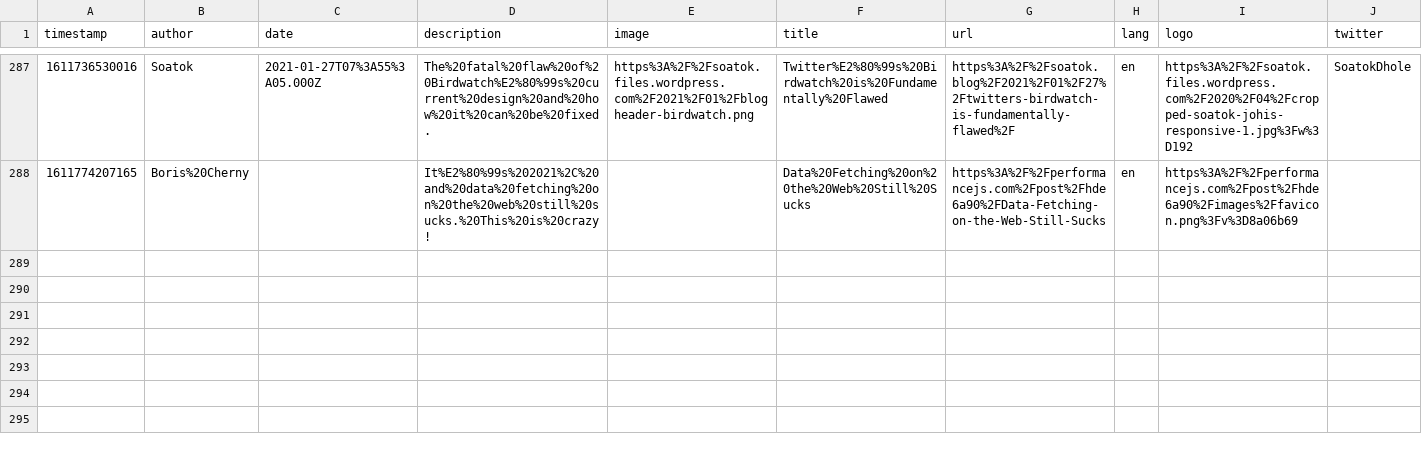
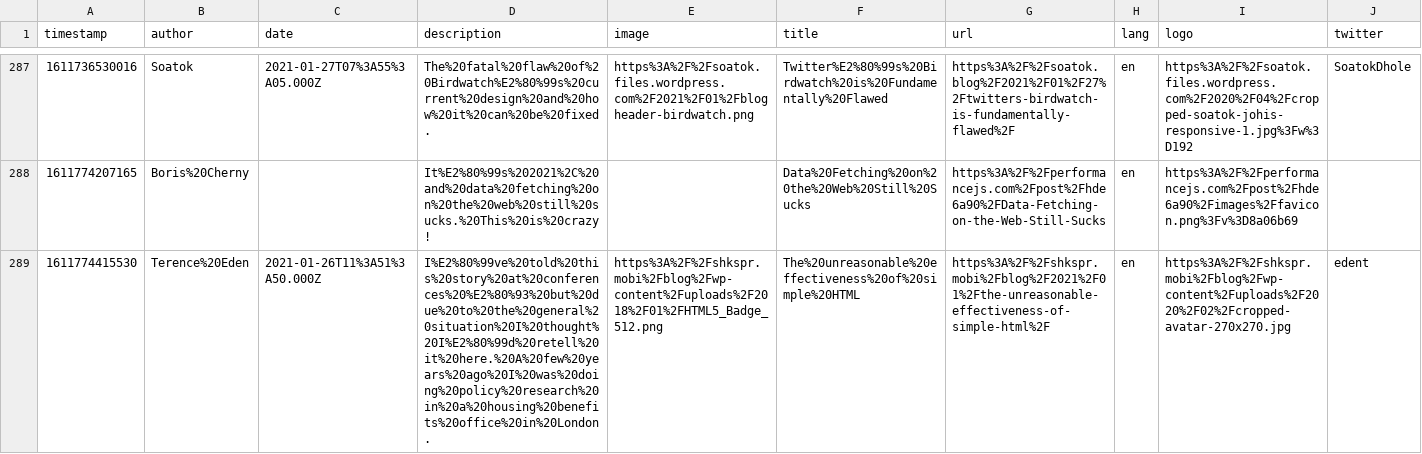
Before and after one commit to franky47/cms, a CSV file: reading-list.csv, drawn as a sheet; only a part is shown, gaps mark what is left out; the diff names each change by its address in the sheet, - before the commit and + after, or states it on an @@ line.

Commit message:
gitrows: Add https://shkspr.mobi/blog/2021/01/the-unreasonable-effectiveness-of-simple-html/

```diff
--- a/reading-list.csv
+++ b/reading-list.csv
+row 289: 1611774415530 | Terence%20Eden | 2021-01-26T11%3A51%3A50.000Z | I%E2%80%99ve%20told%20this%20story%20at%20conferences%20%E2%80%93%20but%20due%20to%20the%20general%20situation%20I%20thought%20I%E2%80%99d%20retell%20it%20here.%20A%20few%20years%20ago%20I%20was%20doing%20policy%20research%20in%20a%20housing%20benefits%20office%20in%20London. | https%3A%2F%2Fshkspr.mobi%2Fblog%2Fwp-content%2Fuploads%2F2018%2F01%2FHTML5_Badge_512.png | The%20unreasonable%20effectiveness%20of%20simple%20HTML | https%3A%2F%2Fshkspr.mobi%2Fblog%2F2021%2F01%2Fthe-unreasonable-effectiveness-of-simple-html%2F | en | https%3A%2F%2Fshkspr.mobi%2Fblog%2Fwp-content%2Fuploads%2F2020%2F02%2Fcropped-avatar-270x270.jpg | edent
```
